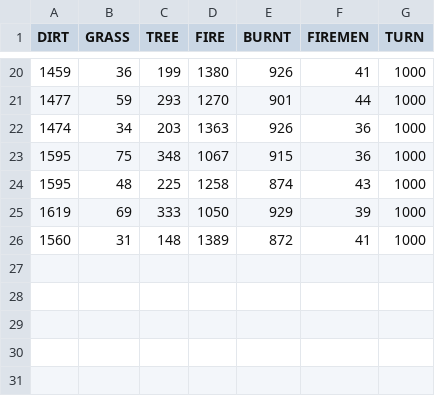
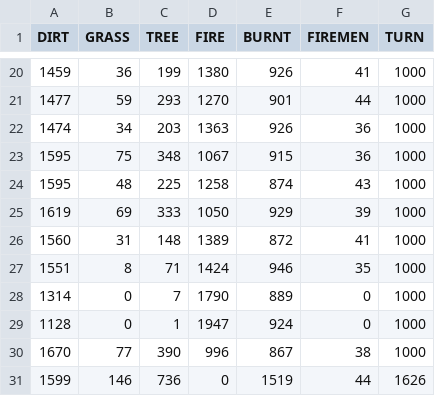
Before and after one commit to Zenif-NIght/Robot_Intelligence_CS5890, a CSV file: MultiAgent Systems CS 5110/FinalProject/DATA.csv, drawn as a sheet; only a part is shown, gaps mark what is left out.

```diff
--- a/MultiAgent Systems CS 5110/FinalProject/DATA.csv
+++ b/MultiAgent Systems CS 5110/FinalProject/DATA.csv
@@ -26 +26,6 @@ DIRT,GRASS,TREE,FIRE,BURNT,FIREMEN ,TURN
 1560,31,148,1389,872,41,1000
+1551,8,71,1424,946,35,1000
+1314,0,7,1790,889,0,1000
+1128,0,1,1947,924,0,1000
+1670,77,390,996,867,38,1000
+1599,146,736,0,1519,44,1626
```
Also changed, not shown: 10 other files.
